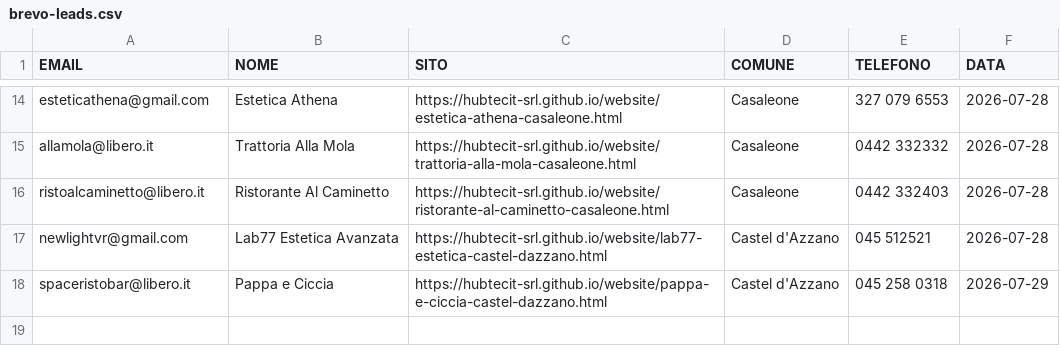
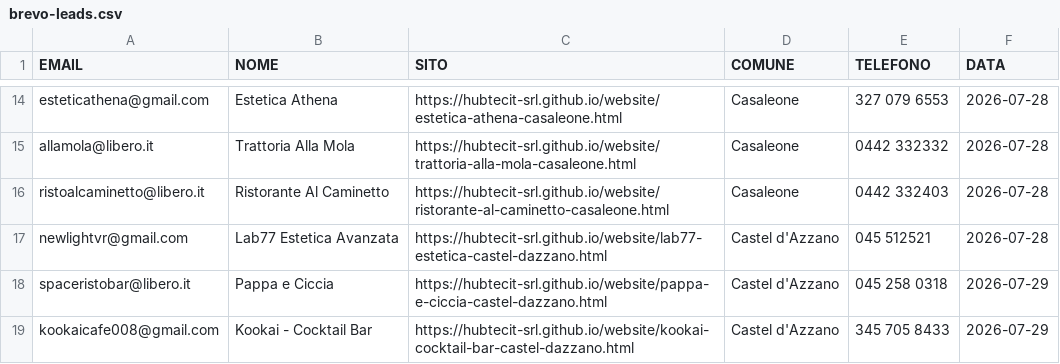
Before and after one commit to hubtecit-srl/website, a CSV file: brevo-leads.csv, drawn as a sheet; only a part is shown, gaps mark what is left out.

Commit message:
Nuovi siti Castel d'Azzano: Gusto (email n/d) + Kookai (email->Brevo); progress -> Cavaion; index+brevo aggiornati

```diff
--- a/brevo-leads.csv
+++ b/brevo-leads.csv
@@ -18 +18,2 @@ newlightvr@gmail.com;Lab77 Estetica Avanzata;https://hubtecit-srl.github.io/webs
 spaceristobar@libero.it;Pappa e Ciccia;https://hubtecit-srl.github.io/website/pappa-e-ciccia-castel-dazzano.html;Castel d'Azzano;045 258 0318;2026-07-29
+kookaicafe008@gmail.com;Kookai - Cocktail Bar;https://hubtecit-srl.github.io/website/kookai-cocktail-bar-castel-dazzano.html;Castel d'Azzano;345 705 8433;2026-07-29
```
Also changed, not shown: 4 other files.
